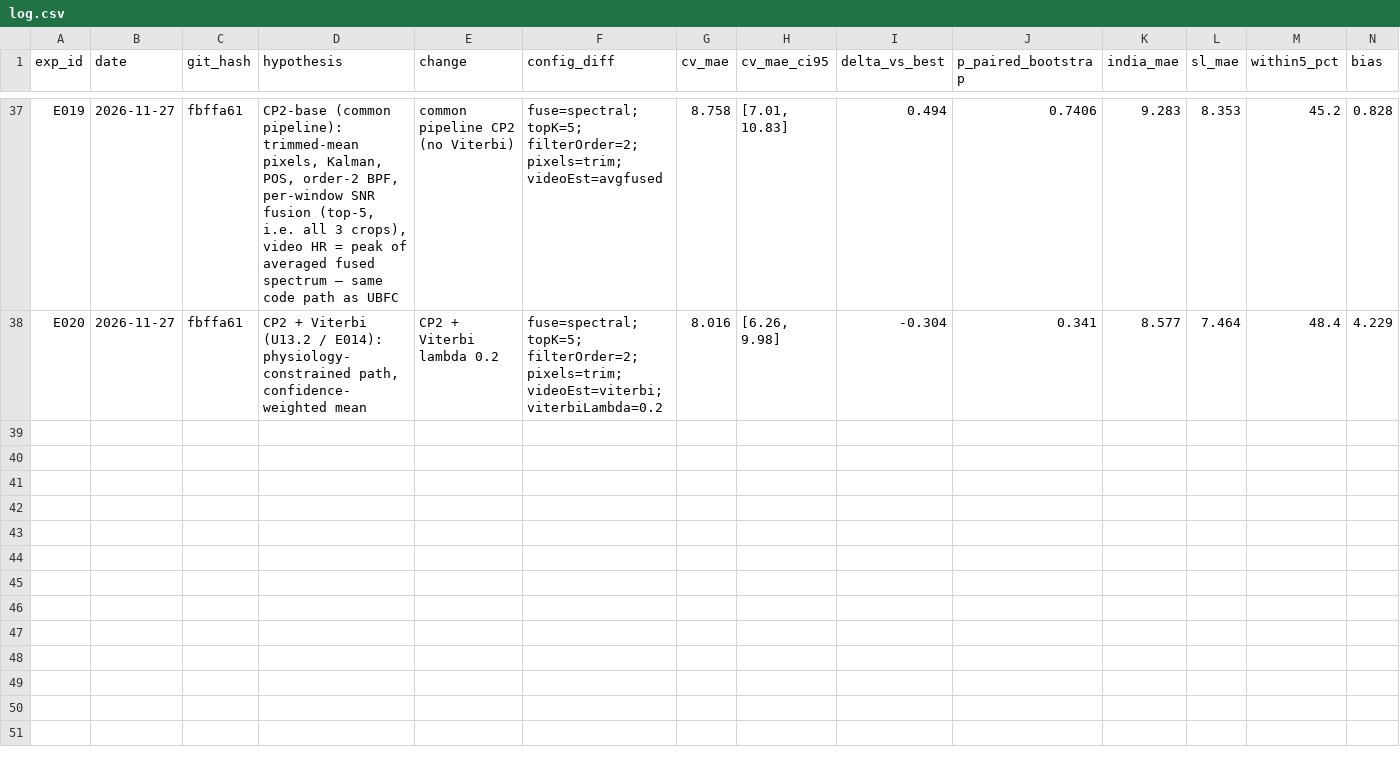
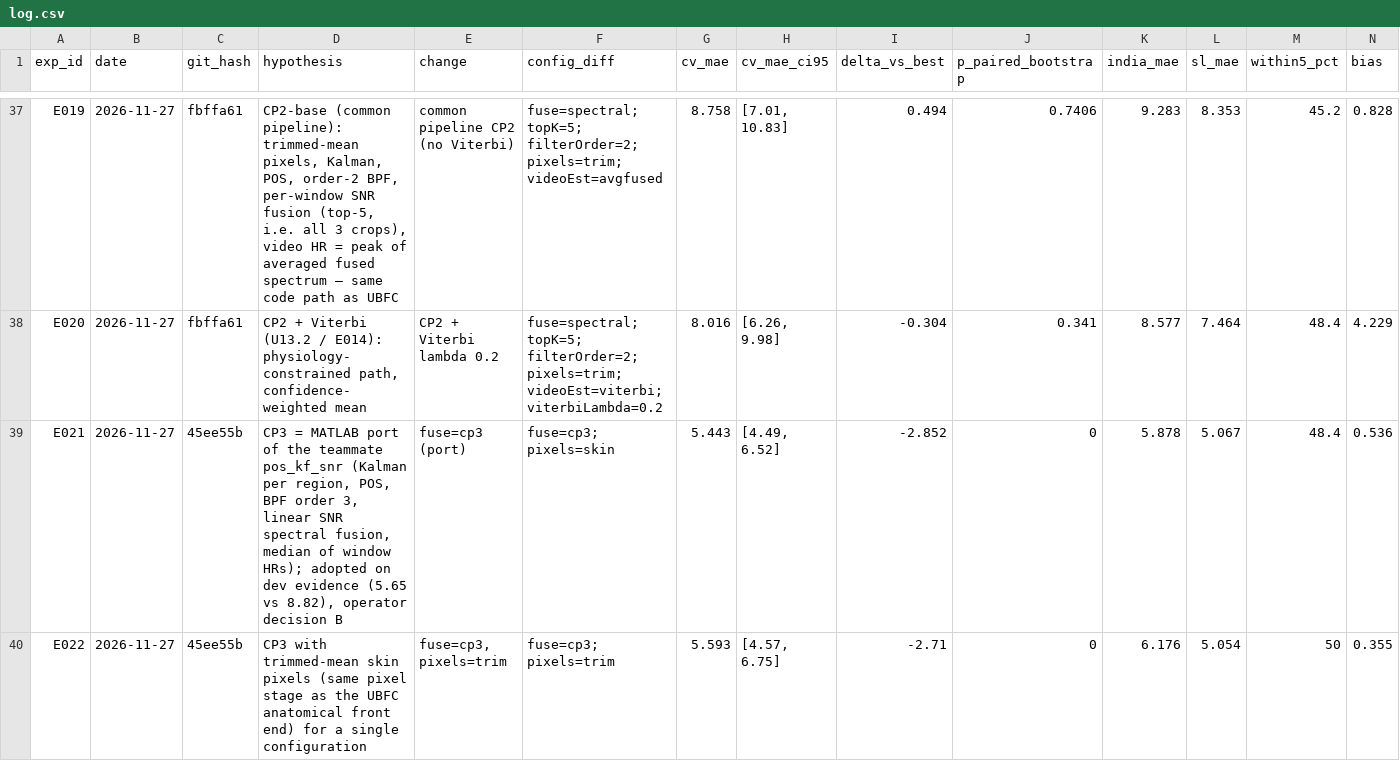
Before and after one commit to ThamilezaiAnanthakumar/TechTronics-2027-SP-Cup, a CSV file: outputs/aipex_iter/log.csv, drawn as a sheet; only a part is shown, gaps mark what is left out; rows hold the shown columns only; the diff names each change by its address in the sheet, - before the commit and + after, or states it on an @@ line.

```diff
--- a/outputs/aipex_iter/log.csv
+++ b/outputs/aipex_iter/log.csv
+row 39: E021 | 2026-11-27 | 45ee55b | CP3 = MATLAB port of the teammate pos_kf_snr (Kalman per region, POS, BPF order 3, linear SNR spectral fusion, median of window HRs); adopted on dev evidence (5.65 vs 8.82), operator decision B | fuse=cp3 (port) | fuse=cp3; pixels=skin | 5.443 | [4.49, 6.52] | -2.852 | 0 | 5.878 | 5.067 | 48.4 | 0.536
+row 40: E022 | 2026-11-27 | 45ee55b | CP3 with trimmed-mean skin pixels (same pixel stage as the UBFC anatomical front end) for a single configuration | fuse=cp3, pixels=trim | fuse=cp3; pixels=trim | 5.593 | [4.57, 6.75] | -2.71 | 0 | 6.176 | 5.054 | 50 | 0.355
```
Also changed, not shown: 12 other files.
